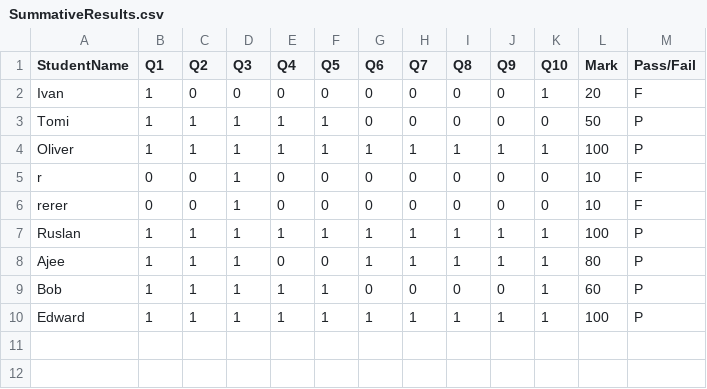
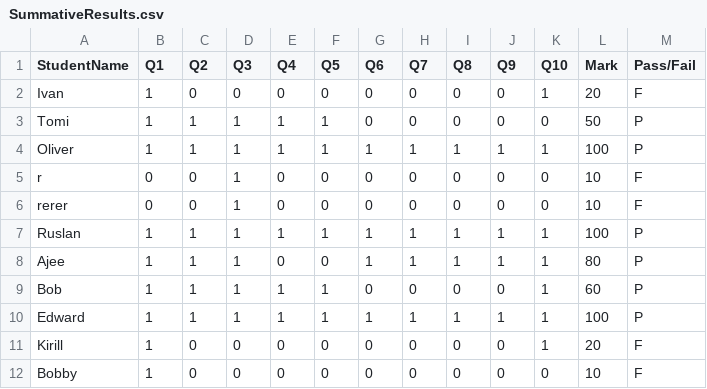
Before and after one commit to MajorTomaso/DQS, a CSV file: SummativeResults.csv, drawn as a sheet; the diff names each change by its address in the sheet, - before the commit and + after, or states it on an @@ line.

Commit message:
Summative Assessment works

```diff
--- a/SummativeResults.csv
+++ b/SummativeResults.csv
+row 11: Kirill | 1 | 0 | 0 | 0 | 0 | 0 | 0 | 0 | 0 | 1 | 20 | F
+row 12: Bobby | 1 | 0 | 0 | 0 | 0 | 0 | 0 | 0 | 0 | 0 | 10 | F
```
Also changed, not shown: 2 other files.
